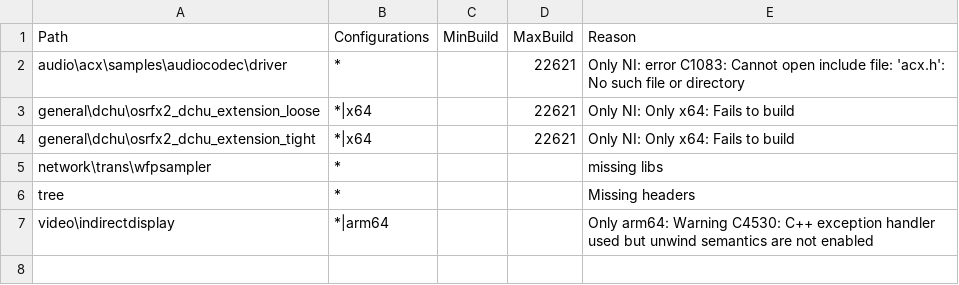
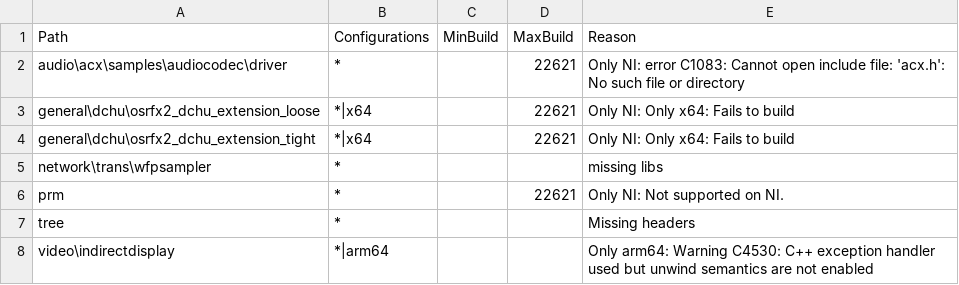
Before and after one commit to microsoft/Windows-driver-samples, a CSV file: exclusions.csv, drawn as a sheet.

```diff
--- a/exclusions.csv
+++ b/exclusions.csv
@@ -5,2 +5,3 @@ general\dchu\osrfx2_dchu_extension_tight,*|x64,,22621,Only NI: Only x64: Fails t
 network\trans\wfpsampler,*,,,missing libs
+prm,*,,22621,Only NI: Not supported on NI.
 tree,*,,,Missing headers
```
Also changed, not shown: 8 other files.
